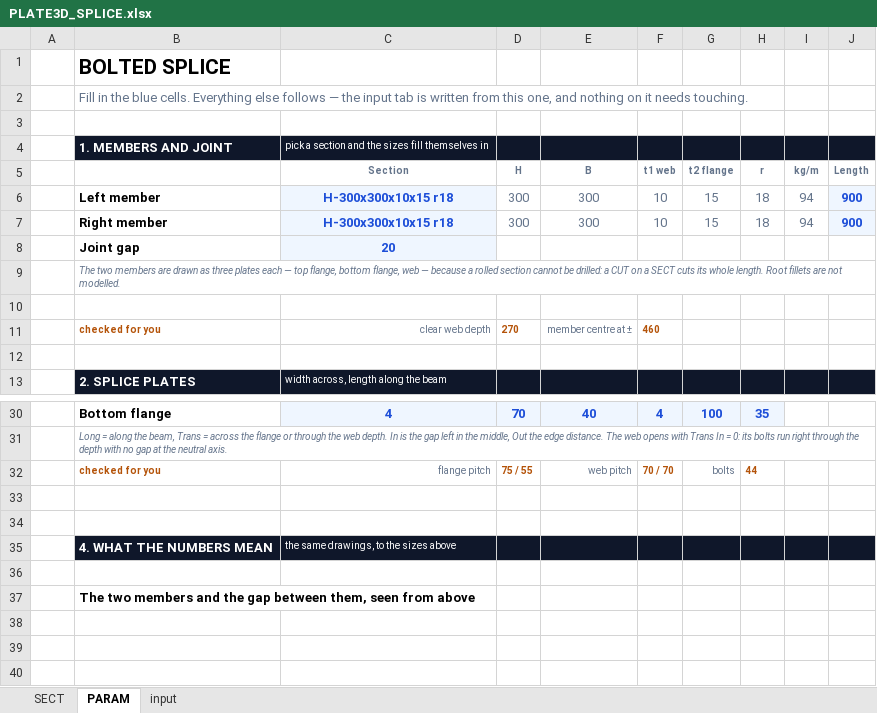
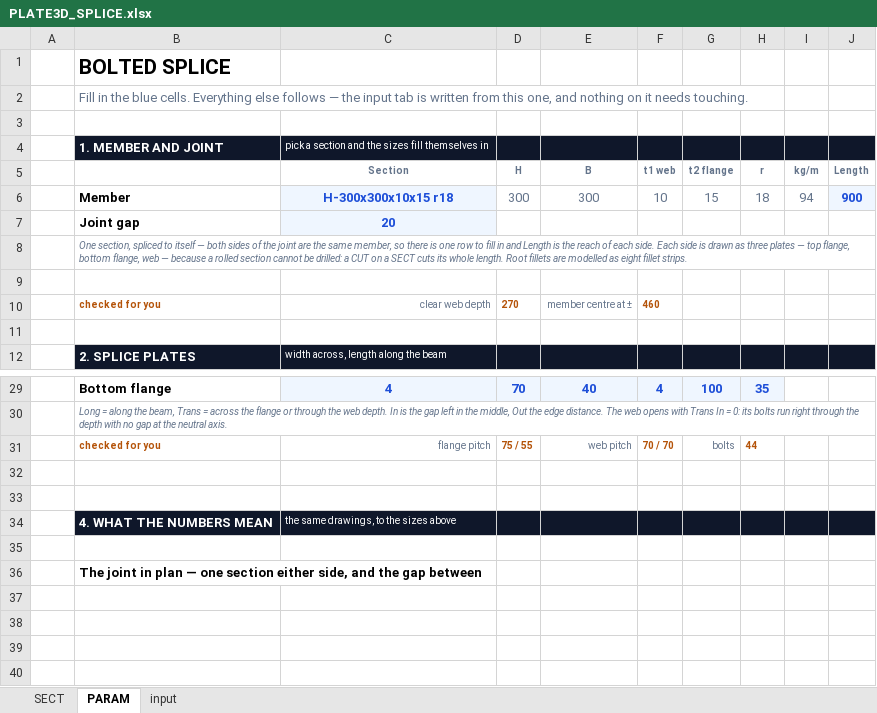
Before and after one commit to macroBIM/macroBIM, an Excel workbook: plate3d/PLATE3D_SPLICE.xlsx, sheet PARAM, drawn as a sheet; only a part is shown, gaps mark what is left out; the shorter side is filled out with more unchanged rows; values as stored, in another font and other column widths than the file's, no borders; charts and pictures not drawn; removed rows and columns are numbered as before the commit, all else as after; the diff names each change by its address in the sheet, - before the commit and + after, or states it on an @@ line.

```diff
--- a/plate3d/PLATE3D_SPLICE.xlsx (sheet PARAM)
+++ b/plate3d/PLATE3D_SPLICE.xlsx (sheet PARAM)
-B4: 1. MEMBERS AND JOINT
+B4: 1. MEMBER AND JOINT
-B6: Left member
+B6: Member
-row 7:  | Right member | H-300x300x10x15 r18 | 300 | 300 | 10 | 15 | 18 | 94 | 900
-B8: The two members are drawn as three plates each — top flange, bottom flange, web — because a rolled section cannot be drilled: a CUT on a SECT cuts its whole length. Root fillets are not modelled.
+B8: One section, spliced to itself — both sides of the joint are the same member, so there is one row to fill in and Length is the reach of each side. Each side is drawn as three plates — top flange, bottom flange, web — because a rolled section cannot be drilled: a CUT on a SECT cuts its whole length. Root fillets are modelled as eight fillet strips.
-B36: The two members and the gap between them, seen from above
+B36: The joint in plan — one section either side, and the gap between
```
Also changed, not shown: sheet input, formulas that keep their value, charts or pictures, 2 other files.
